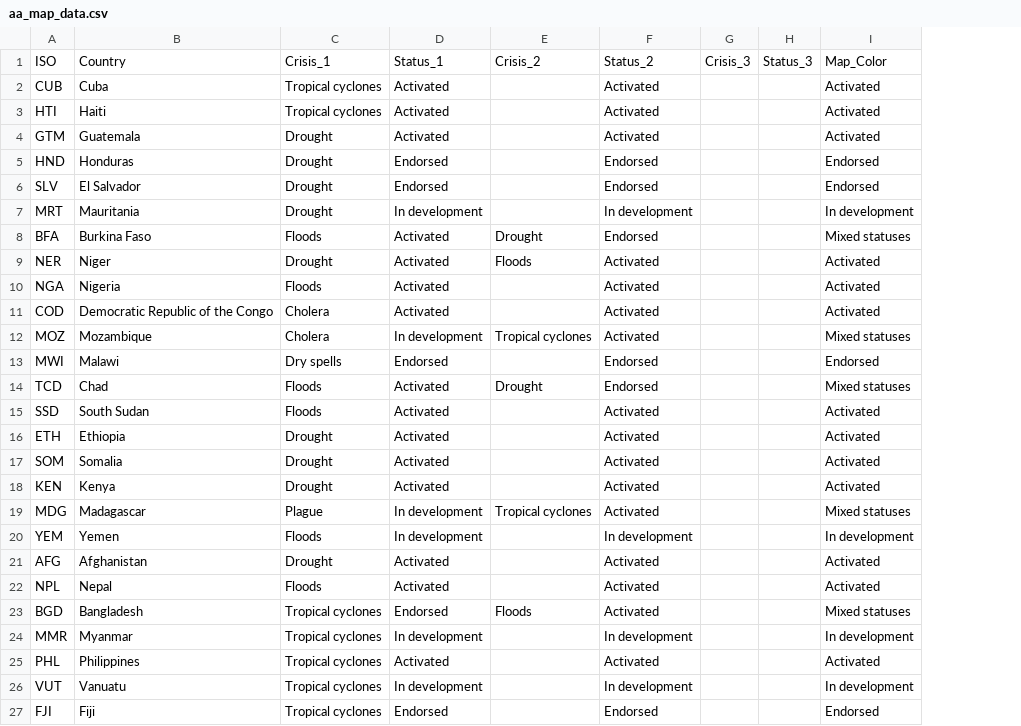
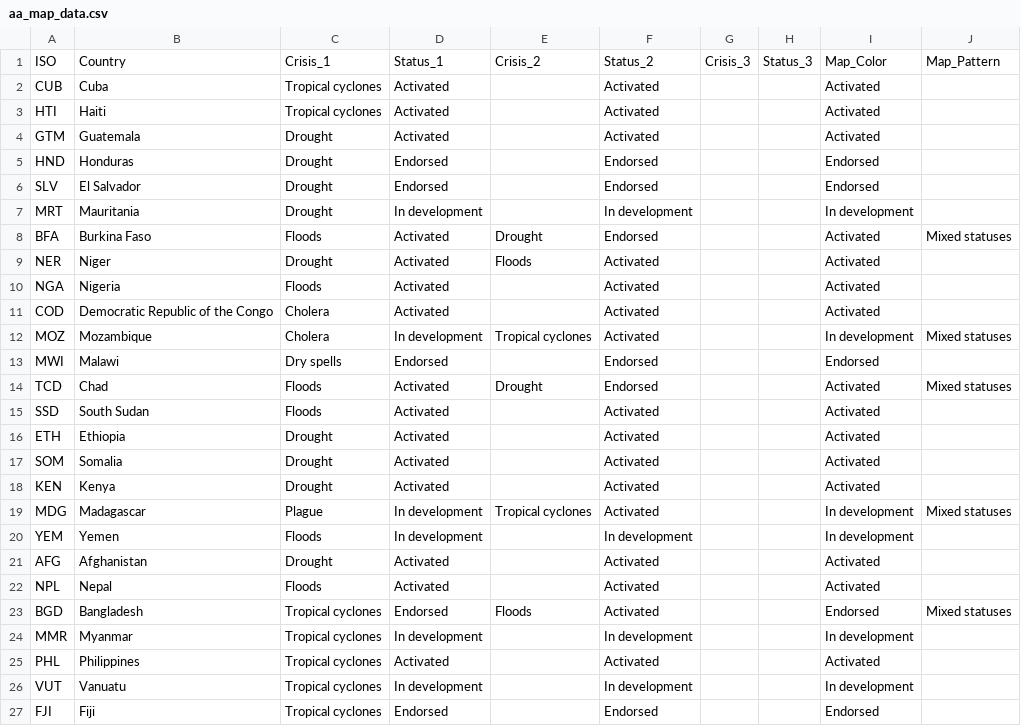
Before and after one commit to UN-OCHA/aa_map_interactive_version, a CSV file: aa_map_data.csv, drawn as a sheet; the diff names each change by its address in the sheet, - before the commit and + after, or states it on an @@ line.

```diff
--- a/aa_map_data.csv
+++ b/aa_map_data.csv
+column J, rows 1-23: Map_Pattern |  |  |  |  |  |  | Mixed statuses |  |  |  | Mixed statuses |  | Mixed statuses |  |  |  |  | Mixed statuses |  |  |  | Mixed statuses
-I8: Mixed statuses
+I8: Activated
-I12: Mixed statuses
+I12: In development
-I14: Mixed statuses
+I14: Activated
-I19: Mixed statuses
+I19: In development
-I23: Mixed statuses
+I23: Endorsed
```
